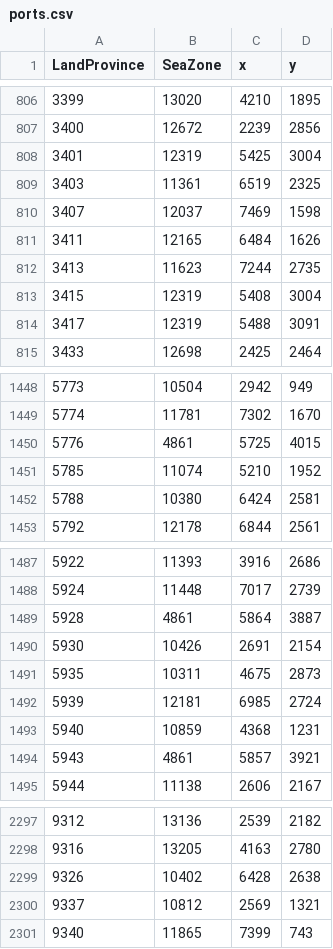
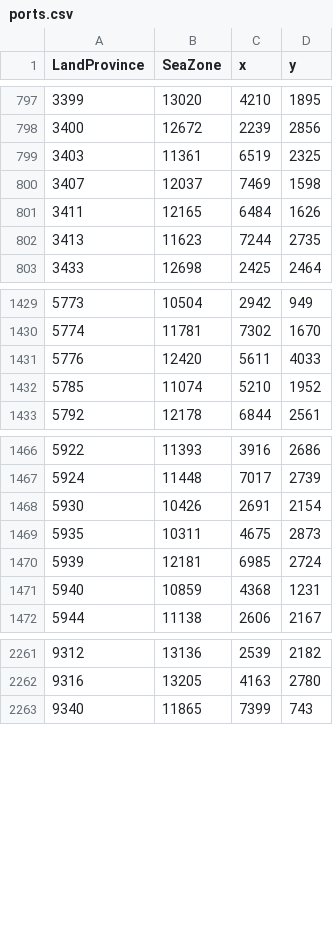
Before and after one commit to sobisonator/imp19c, a CSV file: map_data/ports.csv, drawn as a sheet; only a part is shown, gaps mark what is left out; the diff covers the shown part only.

```diff
--- a/map_data/ports.csv
+++ b/map_data/ports.csv
@@ -807,3 +798,2 @@ LandProvince;SeaZone;x;y;
 3400;12672;2239;2856;
-3401;12319;5425;3004;
 3403;11361;6519;2325;
@@ -812,4 +802,2 @@ LandProvince;SeaZone;x;y;
 3413;11623;7244;2735;
-3415;12319;5408;3004;
-3417;12319;5488;3091;
 3433;12698;2425;2464;
@@ -1449,5 +1430,4 @@ LandProvince;SeaZone;x;y;
 5774;11781;7302;1670;
-5776;4861;5725;4015;
+5776;12420;5611;4033;
 5785;11074;5210;1952;
-5788;10380;6424;2581;
 5792;12178;6844;2561;
@@ -1488,3 +1467,2 @@ LandProvince;SeaZone;x;y;
 5924;11448;7017;2739;
-5928;4861;5864;3887;
 5930;10426;2691;2154;
@@ -1493,3 +1471,2 @@ LandProvince;SeaZone;x;y;
 5940;10859;4368;1231;
-5943;4861;5857;3921;
 5944;11138;2606;2167;
@@ -2298,4 +2262,2 @@ LandProvince;SeaZone;x;y;
 9316;13205;4163;2780;
-9326;10402;6428;2638;
-9337;10812;2569;1321;
 9340;11865;7399;743;
```
Also changed, not shown: 38 removed rows and 11 edited cells elsewhere in this file, map_data/adjacencies.csv, 4 other files.
